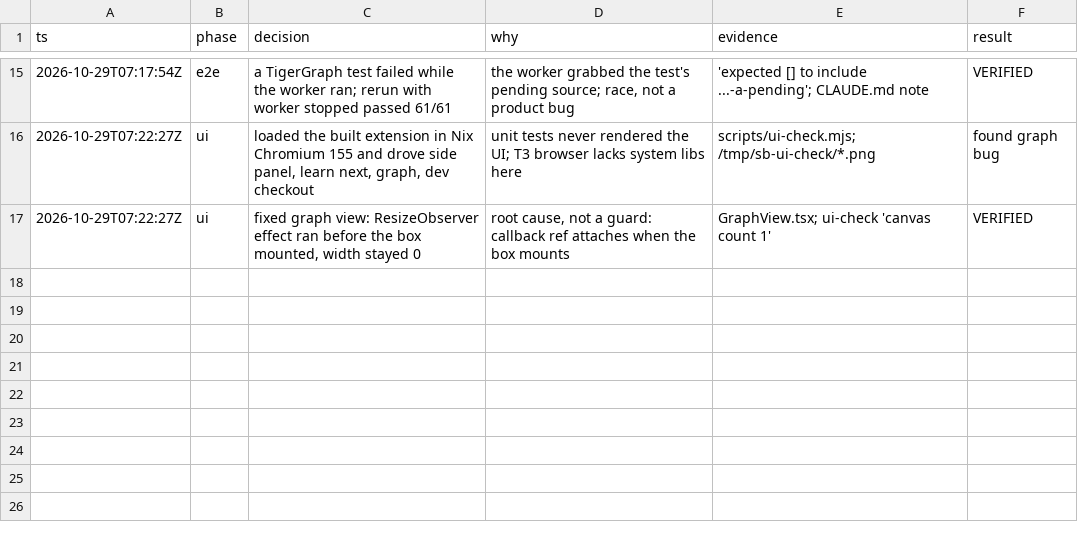
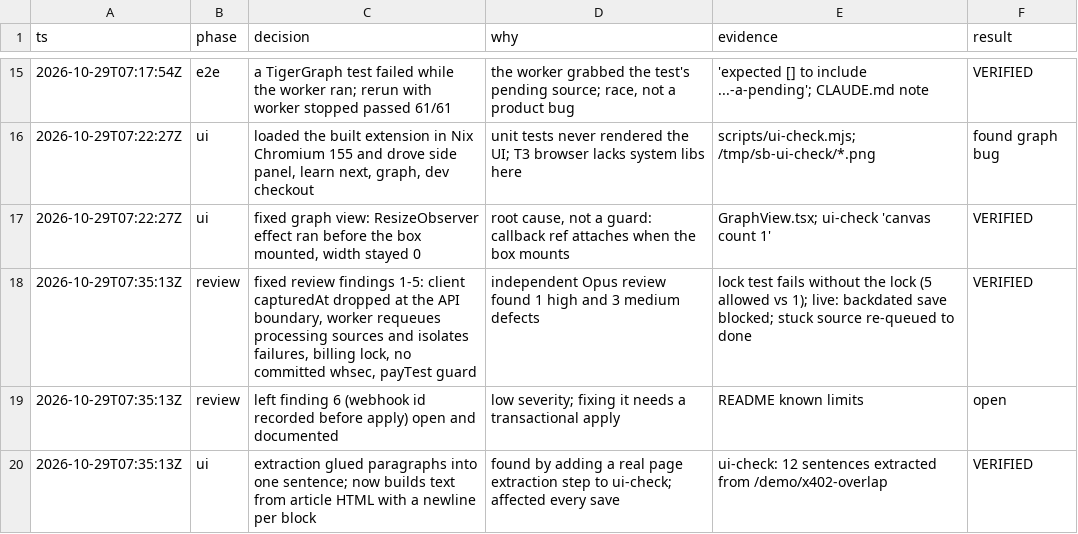
Before and after one commit to Ansh-Sonkusare/AtlastBrain, a TSV file: .audit/build.tsv, drawn as a sheet; only a part is shown, gaps mark what is left out; the diff names each change by its address in the sheet, - before the commit and + after, or states it on an @@ line.

Commit message:
Decision trail

```diff
--- a/.audit/build.tsv
+++ b/.audit/build.tsv
+row 18: 2026-10-29T07:35:13Z | review | fixed review findings 1-5: client capturedAt dropped at the API boundary, worker requeues processing sources and isolates failures, billing lock, no committed whsec, payTest guard | independent Opus review found 1 high and 3 medium defects | lock test fails without the lock (5 allowed vs 1); live: backdated save blocked; stuck source re-queued to done | VERIFIED
+row 19: 2026-10-29T07:35:13Z | review | left finding 6 (webhook id recorded before apply) open and documented | low severity; fixing it needs a transactional apply | README known limits | open
+row 20: 2026-10-29T07:35:13Z | ui | extraction glued paragraphs into one sentence; now builds text from article HTML with a newline per block | found by adding a real page extraction step to ui-check; affected every save | ui-check: 12 sentences extracted from /demo/x402-overlap | VERIFIED
```
